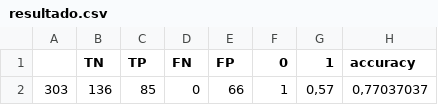
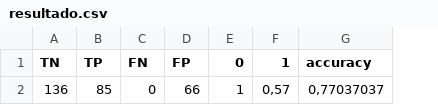
Before and after one commit to jlgomes/sentiment_analysis_with_bert, a CSV file: resultado.csv, drawn as a sheet; only a part is shown; the diff names each change by its address in the sheet, - before the commit and + after, or states it on an @@ line.

Commit message:
change

```diff
--- a/resultado.csv
+++ b/resultado.csv
-column A, row 2: 303
```
